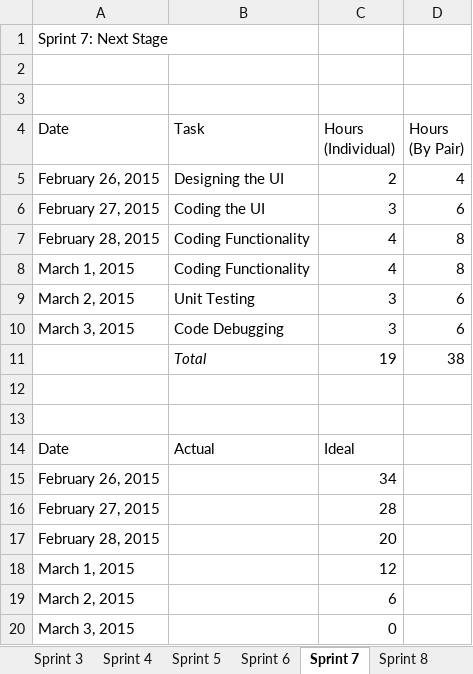
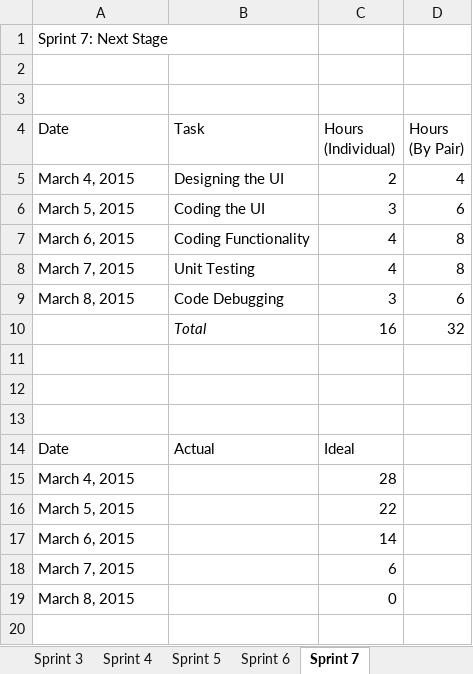
Before and after one commit to kimberlybagares/A-maze-ing, an Excel workbook: Schedule.xlsx, sheet Sprint 7, drawn as a sheet; values as stored, in another font and other column widths than the file's, no borders; charts and pictures not drawn; removed rows and columns are numbered as before the commit, all else as after; the diff names each change by its address in the sheet, - before the commit and + after, or states it on an @@ line.

```diff
--- a/Schedule.xlsx (sheet Sprint 7)
+++ b/Schedule.xlsx (sheet Sprint 7)
-sheet tab: Sprint 8
-A5 (Date): February 26, 2015
+A5 (Date): March 4, 2015
-A6 (Date): February 27, 2015
+A6 (Date): March 5, 2015
-A7 (Date): February 28, 2015
+A7 (Date): March 6, 2015
-A8 (Date): March 1, 2015
+A8 (Date): March 7, 2015
-B8 (Task): Coding Functionality
+B8 (Task): Unit Testing
-row 9: March 2, 2015 | Unit Testing | 3 | 6
-A9 (Date): March 3, 2015
+A9 (Date): March 8, 2015
+row 10:  | Total | 16 | 32
-row 11:  | Total | 19 | 38
+row 11: (empty)
-row 15: February 26, 2015 |  | 34
-A15 (Date): February 27, 2015
+A15 (Date): March 4, 2015
-row 17: February 28, 2015 |  | 20
-row 18: March 1, 2015 |  | 12
+row 16: March 5, 2015 |  | 22
+row 17: March 6, 2015 |  | 14
-A18 (Date): March 2, 2015
+A18 (Date): March 7, 2015
-A19 (Date): March 3, 2015
+A19 (Date): March 8, 2015
```
Also changed, not shown: sheet Sprint 5, sheet Sprint 3, sheet Sprint 4, sheet Sprint 6, sheet Sprint 2, sheet Product Backlog, charts or pictures, 1 other file.
